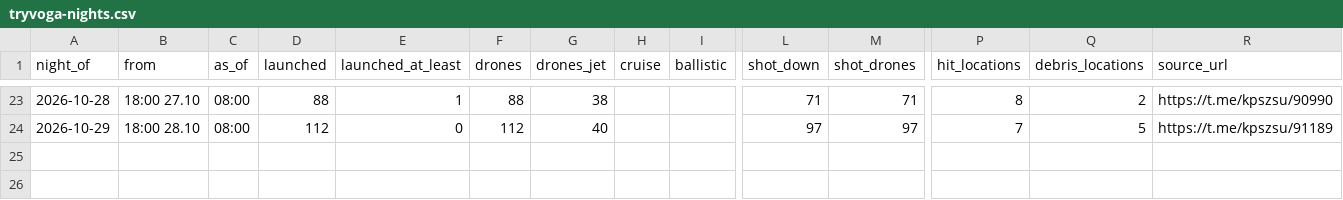
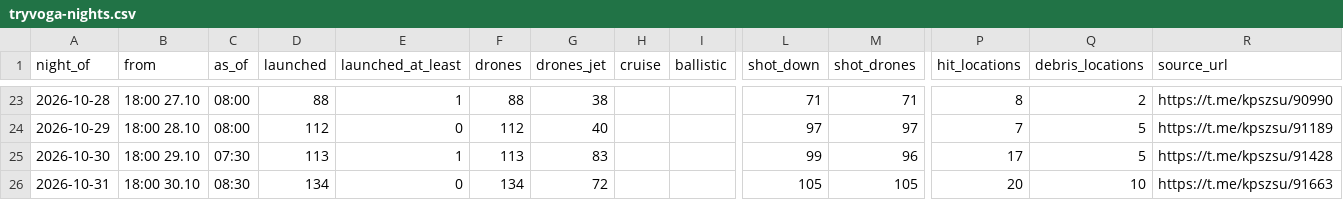
Before and after one commit to share27droid/tryvoga, a CSV file: tryvoga-nights.csv, drawn as a sheet; only a part is shown, gaps mark what is left out; rows hold the shown columns only; the diff names each change by its address in the sheet, - before the commit and + after, or states it on an @@ line.

```diff
--- a/tryvoga-nights.csv
+++ b/tryvoga-nights.csv
+row 25: 2026-10-30 | 18:00 29.10 | 07:30 | 113 | 1 | 113 | 83 |  |  | 99 | 96 | 17 | 5 | https://t.me/kpszsu/91428
+row 26: 2026-10-31 | 18:00 30.10 | 08:30 | 134 | 0 | 134 | 72 |  |  | 105 | 105 | 20 | 10 | https://t.me/kpszsu/91663
```
Also changed, not shown: missile_attacks_daily.csv, tryvoga-daily.csv, 5 other files.
